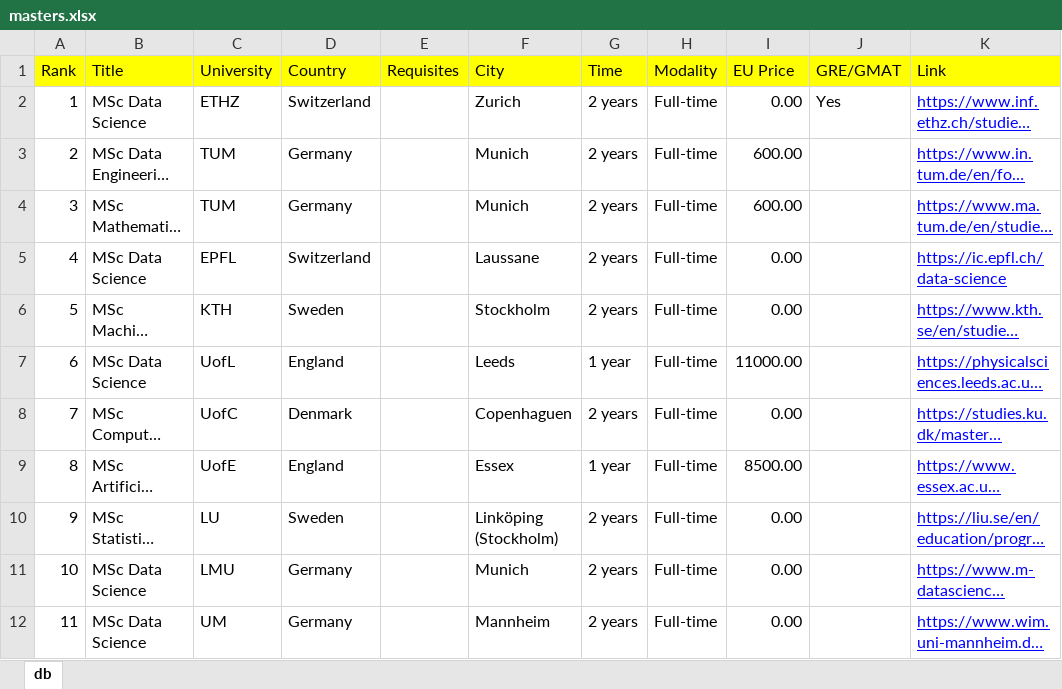
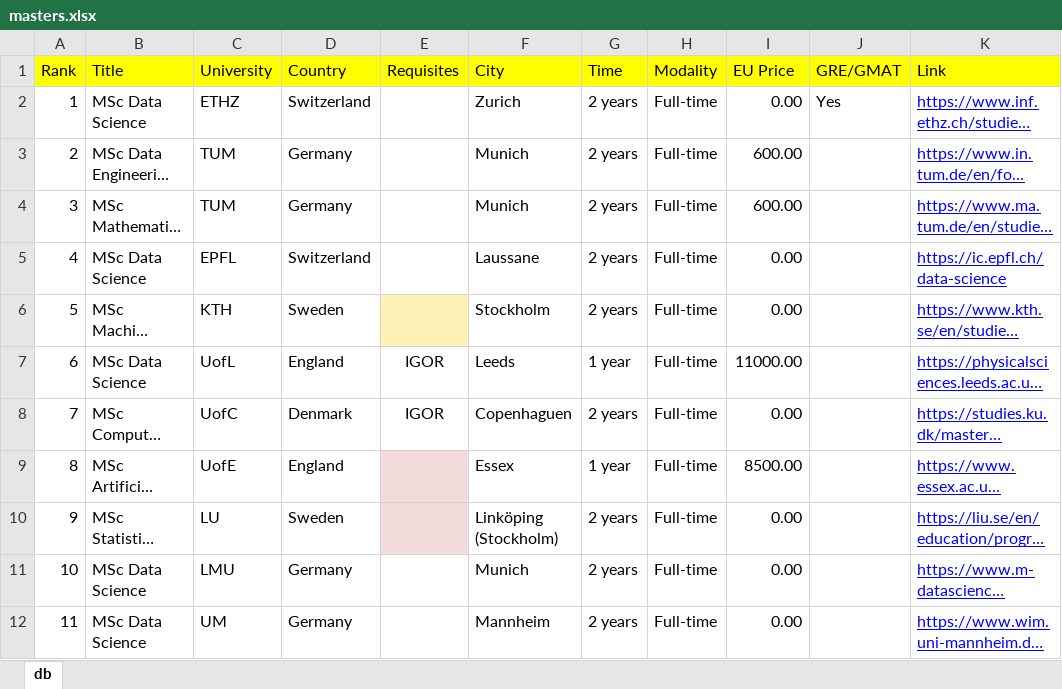
Before and after one commit to igorfyago/Andrew-Ng-Machine-Learning, an Excel workbook: masters.xlsx, sheet db, drawn as a sheet; only a part is shown; long unchanged cells end in …; values as stored, in another font and other column widths than the file's, no borders; the diff names each change by its address in the sheet, - before the commit and + after, or states it on an @@ line.

Commit message:
RANK_8_9
RANK_8_9

```diff
--- a/masters.xlsx (sheet db)
+++ b/masters.xlsx (sheet db)
-E6 fill: none
+E6 fill: #FFF2B6
-E7:E8 (Requisites): (empty)
+E7:E8 (Requisites): IGOR
-E9:E10 fill: none
+E9:E10 fill: #F2DCDB
```
